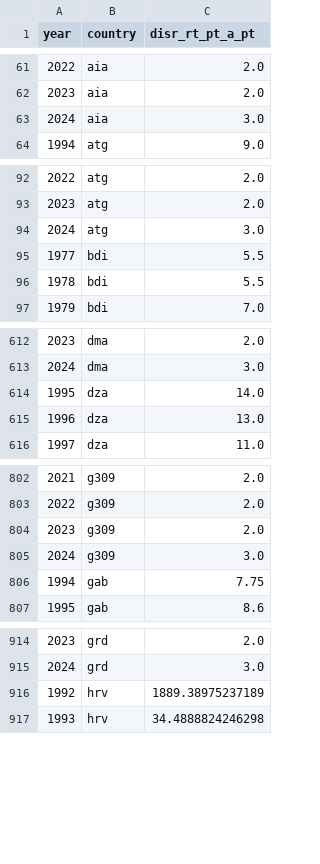
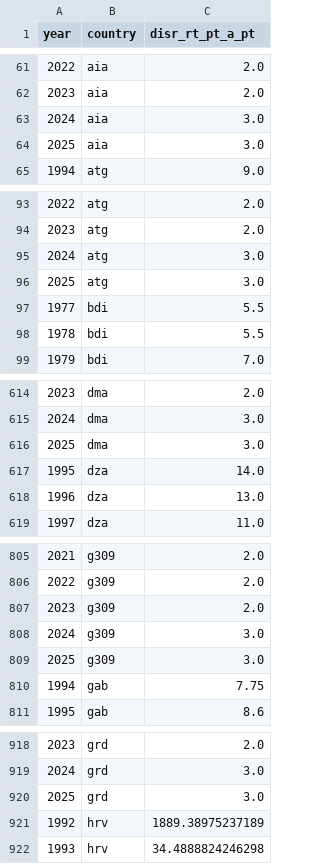
Before and after one commit to open-numbers/ddf--imf--mfs_ir, a CSV file: ddf--datapoints--disr_rt_pt_a_pt--by--country--year.csv, drawn as a sheet; only a part is shown, gaps mark what is left out; addresses are those after the commit; the diff covers the shown part only; the diff names each change by its address in the sheet, - before the commit and + after, or states it on an @@ line.

Commit message:
auto generated dataset

```diff
--- a/ddf--datapoints--disr_rt_pt_a_pt--by--country--year.csv
+++ b/ddf--datapoints--disr_rt_pt_a_pt--by--country--year.csv
+row 64: 2025 | aia | 3.0
+row 95: 2024 | atg | 3.0
@@ column A (year) renumbered in row 96 @@
+row 616: 2025 | dma | 3.0
+row 809: 2025 | g309 | 3.0
+row 920: 2025 | grd | 3.0
```
Also changed, not shown: 4 added rows elsewhere in this file, 1 other file.
